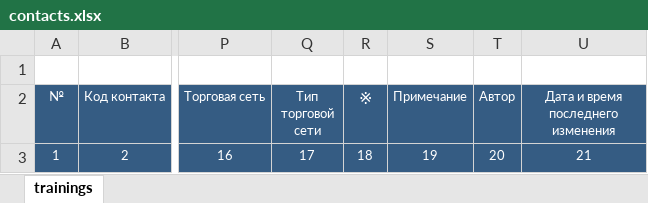
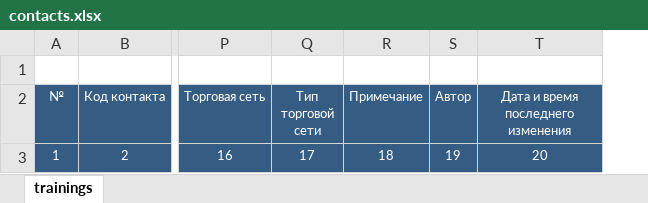
Before and after one commit to omobus/omobus-console, an Excel workbook: htdocs/assets/contacts.xlsx, sheet trainings, drawn as a sheet; only a part is shown, gaps mark what is left out; values as stored, in another font and other column widths than the file's, no borders; removed rows and columns are numbered as before the commit, all else as after; the diff names each change by its address in the sheet, - before the commit and + after, or states it on an @@ line.

Commit message:
contacts: removed [consent] attribute.

```diff
--- a/htdocs/assets/contacts.xlsx (sheet trainings)
+++ b/htdocs/assets/contacts.xlsx (sheet trainings)
-column R (※), row 3: 18
-R3 (Примечание): 19
+R3 (Примечание): 18
-S3 (Автор): 20
+S3 (Автор): 19
-T3: 21
+T3: 20
```
Also changed, not shown: 2 other files.
